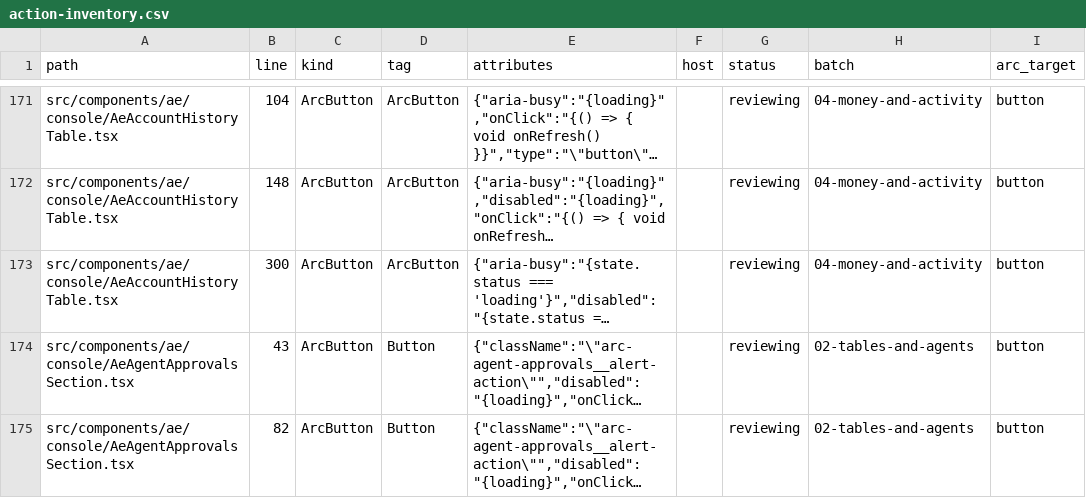
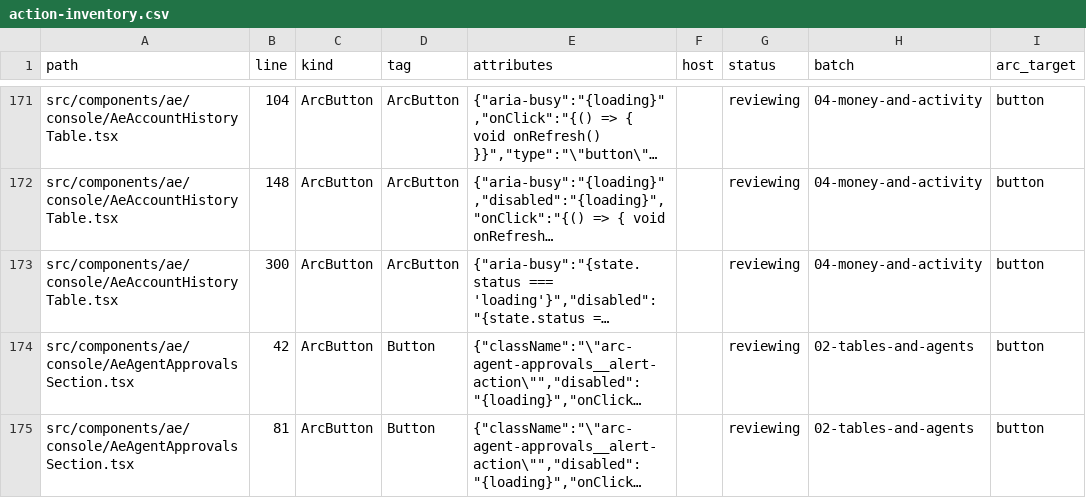
Before and after one commit to CreasyBear/Agentic-Economy, a CSV file: docs/designs/arc-ui-refactor/action-inventory.csv, drawn as a sheet; only a part is shown, gaps mark what is left out; long unchanged cells end in …; the diff covers the shown part only; the diff names each change by its address in the sheet, - before the commit and + after, or states it on an @@ line.

```diff
--- a/docs/designs/arc-ui-refactor/action-inventory.csv
+++ b/docs/designs/arc-ui-refactor/action-inventory.csv
-B174 (line): 43
+B174 (line): 42
-B175 (line): 82
+B175 (line): 81
```
Also changed, not shown: 10 edited cells elsewhere in this file, docs/designs/arc-ui-refactor/source-inventory.csv, 31 other files.
